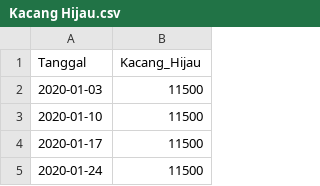
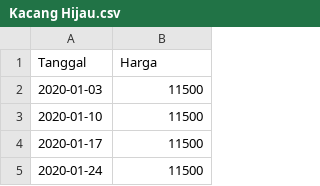
Before and after one commit to pilarzisdm/streamlit, a CSV file: Kacang Hijau.csv, drawn as a sheet; only a part is shown.

Commit message:
Update Kacang Hijau.csv

```diff
--- a/Kacang Hijau.csv
+++ b/Kacang Hijau.csv
@@ -1,2 +1,2 @@
-Tanggal,Kacang_Hijau
+Tanggal,Harga
 2020-01-03,11500
```
